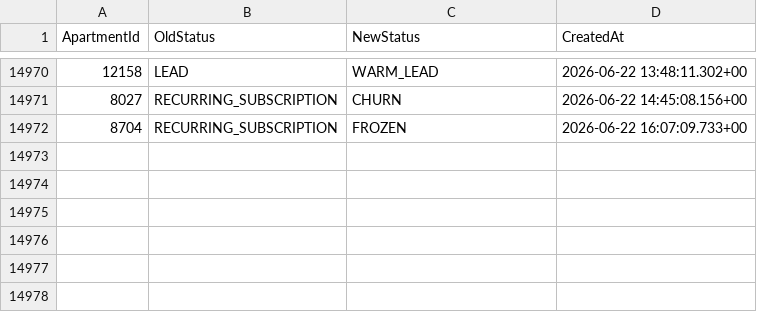
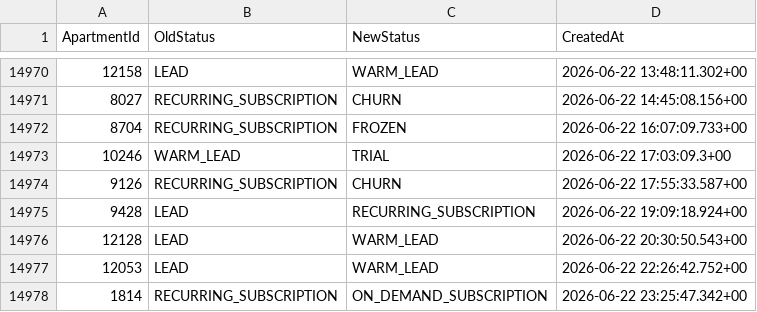
Before and after one commit to AryanGupta-Faireez/demand-dashboard, a CSV file: data/status_history.csv, drawn as a sheet; only a part is shown, gaps mark what is left out; the diff names each change by its address in the sheet, - before the commit and + after, or states it on an @@ line.

```diff
--- a/data/status_history.csv
+++ b/data/status_history.csv
+row 14973: 10246 | WARM_LEAD | TRIAL | 2026-06-22 17:03:09.3+00
+row 14974: 9126 | RECURRING_SUBSCRIPTION | CHURN | 2026-06-22 17:55:33.587+00
+row 14975: 9428 | LEAD | RECURRING_SUBSCRIPTION | 2026-06-22 19:09:18.924+00
+row 14976: 12128 | LEAD | WARM_LEAD | 2026-06-22 20:30:50.543+00
+row 14977: 12053 | LEAD | WARM_LEAD | 2026-06-22 22:26:42.752+00
+row 14978: 1814 | RECURRING_SUBSCRIPTION | ON_DEMAND_SUBSCRIPTION | 2026-06-22 23:25:47.342+00
```
Also changed, not shown: data/apartments.csv, data/promotions.csv, 3 other files.
